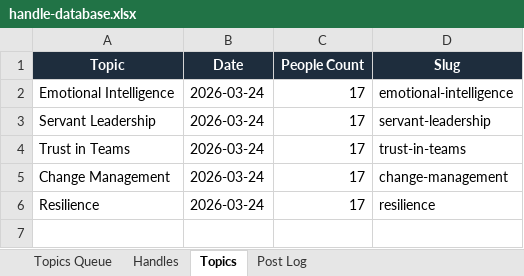
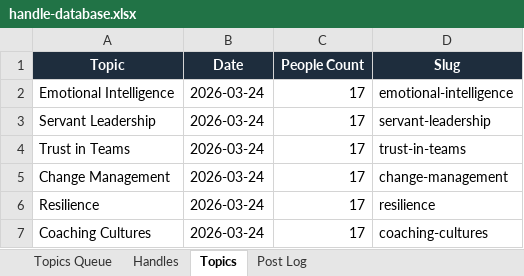
Before and after one commit to jonno-alt/social-images, an Excel workbook: data/handle-database.xlsx, sheet Topics, drawn as a sheet; values as stored, in another font and other column widths than the file's, no borders; the diff names each change by its address in the sheet, - before the commit and + after, or states it on an @@ line.

Commit message:
Update handle database — Coaching Cultures

```diff
--- a/data/handle-database.xlsx (sheet Topics)
+++ b/data/handle-database.xlsx (sheet Topics)
+row 7: Coaching Cultures | 2026-03-24 | 17 | coaching-cultures
```
Also changed, not shown: sheet Handles, sheet Post Log, sheet Topics Queue.
